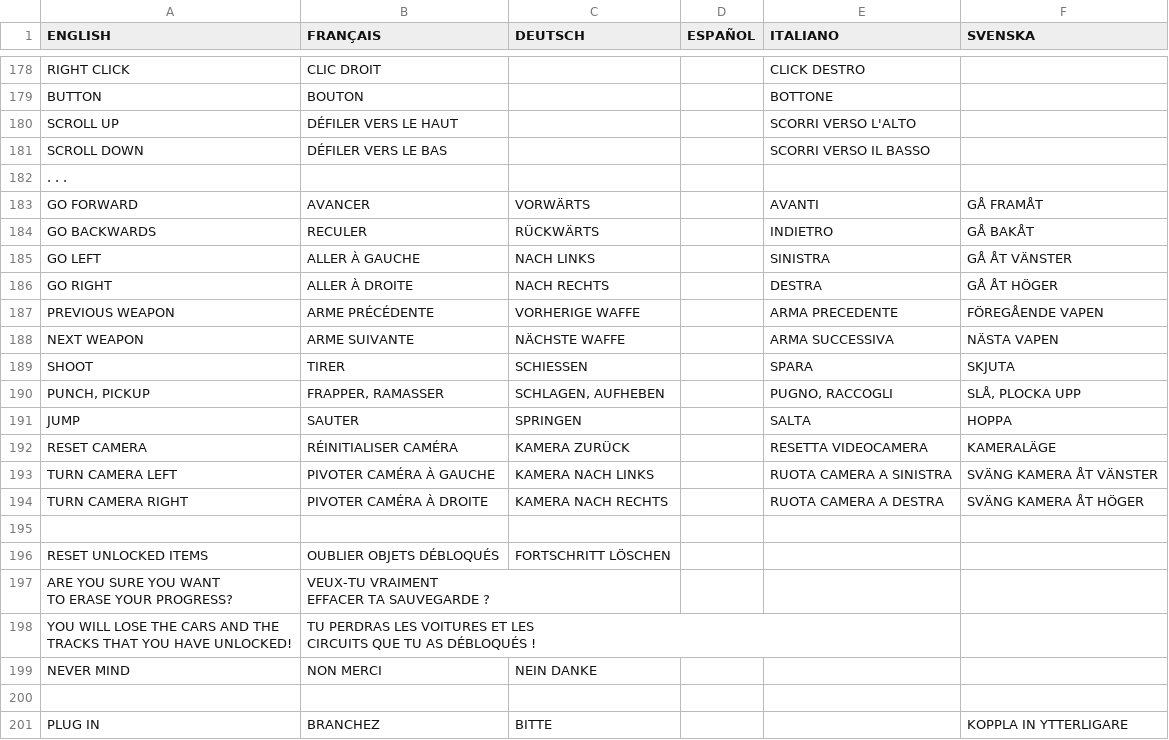
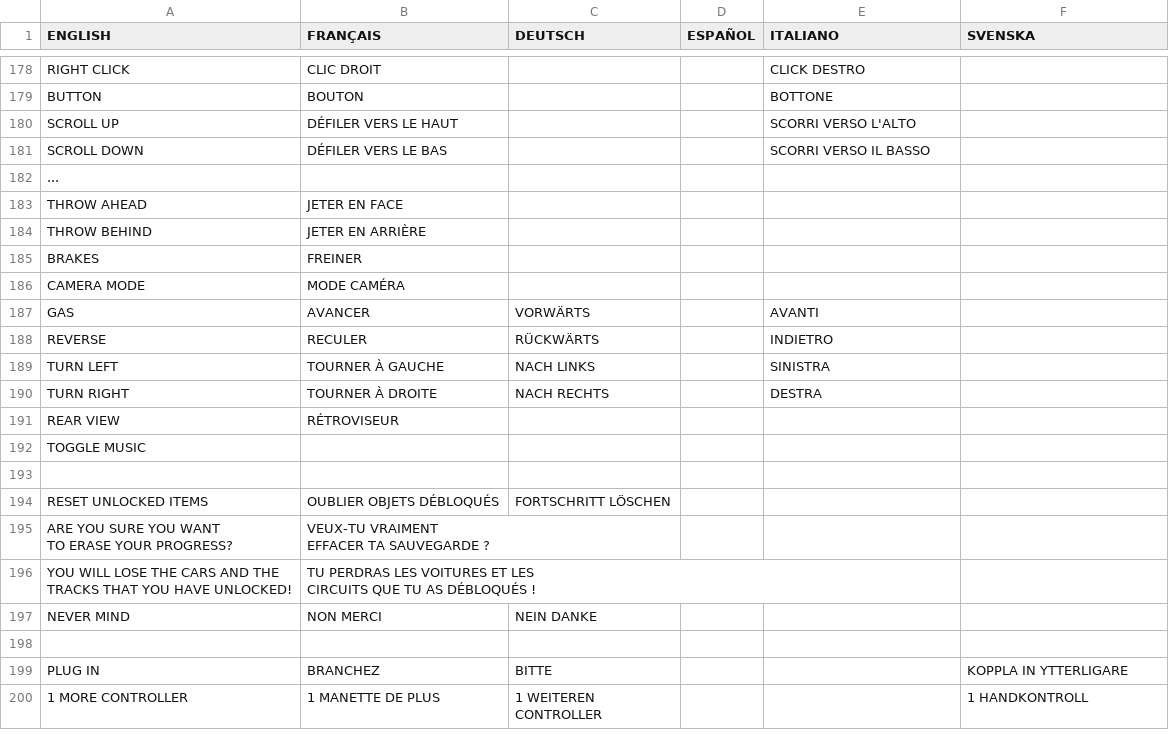
Before and after one commit to jorio/CroMagRally, a CSV file: Data/System/strings.csv, drawn as a sheet; only a part is shown, gaps mark what is left out; the shorter side is filled out with more unchanged rows.

```diff
--- a/Data/System/strings.csv
+++ b/Data/System/strings.csv
@@ -212,15 +212,13 @@ SCROLL UP,DÉFILER VERS LE HAUT,,,SCORRI VERSO L'ALTO,
 SCROLL DOWN,DÉFILER VERS LE BAS,,,SCORRI VERSO IL BASSO,
-. . .,,,,,
-GO FORWARD,AVANCER,VORWÄRTS,,AVANTI,GÅ FRAMÅT
-GO BACKWARDS,RECULER,RÜCKWÄRTS,,INDIETRO,GÅ BAKÅT
-GO LEFT,ALLER À GAUCHE,NACH LINKS,,SINISTRA,GÅ ÅT VÄNSTER
-GO RIGHT,ALLER À DROITE,NACH RECHTS,,DESTRA,GÅ ÅT HÖGER
-PREVIOUS WEAPON,ARME PRÉCÉDENTE,VORHERIGE WAFFE,,ARMA PRECEDENTE,FÖREGÅENDE VAPEN
-NEXT WEAPON,ARME SUIVANTE,NÄCHSTE WAFFE,,ARMA SUCCESSIVA,NÄSTA VAPEN
-SHOOT,TIRER,SCHIESSEN,,SPARA,SKJUTA
-"PUNCH, PICKUP","FRAPPER, RAMASSER","SCHLAGEN, AUFHEBEN",,"PUGNO, RACCOGLI","SLÅ, PLOCKA UPP"
-JUMP,SAUTER,SPRINGEN,,SALTA,HOPPA
-RESET CAMERA,RÉINITIALISER CAMÉRA,KAMERA ZURÜCK,,RESETTA VIDEOCAMERA,KAMERALÄGE
-TURN CAMERA LEFT,PIVOTER CAMÉRA À GAUCHE,KAMERA NACH LINKS,,RUOTA CAMERA A SINISTRA,SVÄNG KAMERA ÅT VÄNSTER
-TURN CAMERA RIGHT,PIVOTER CAMÉRA À DROITE,KAMERA NACH RECHTS,,RUOTA CAMERA A DESTRA,SVÄNG KAMERA ÅT HÖGER
+...
+THROW AHEAD,JETER EN FACE
+THROW BEHIND,JETER EN ARRIÈRE
+BRAKES,FREINER
+CAMERA MODE,MODE CAMÉRA
+GAS,AVANCER,VORWÄRTS,,AVANTI
+REVERSE,RECULER,RÜCKWÄRTS,,INDIETRO
+TURN LEFT,TOURNER À GAUCHE,NACH LINKS,,SINISTRA
+TURN RIGHT,TOURNER À DROITE,NACH RECHTS,,DESTRA
+REAR VIEW,RÉTROVISEUR
+TOGGLE MUSIC
 ,,,,,
```
Also changed, not shown: 7 other files.
